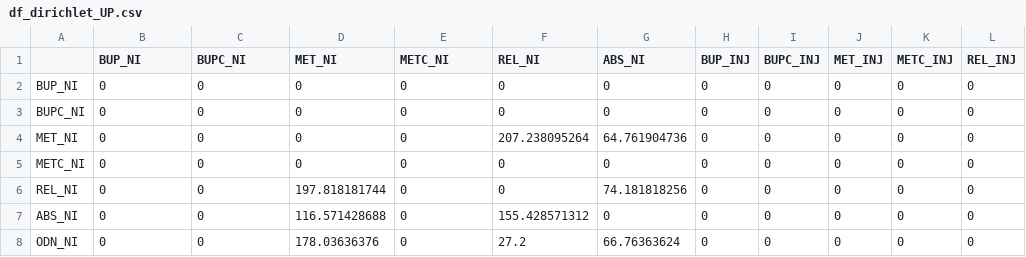
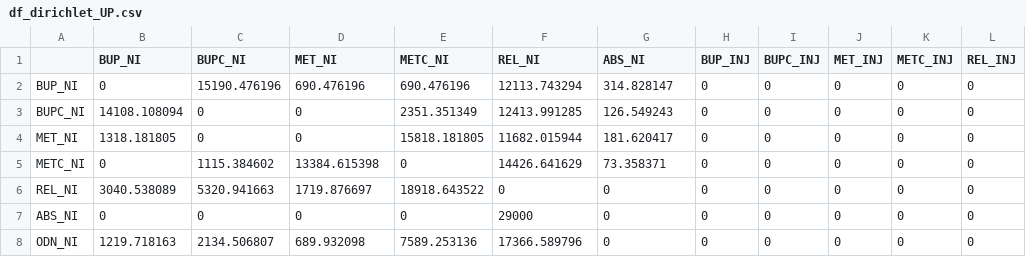
Before and after one commit to benenns/OUD-Model, a CSV file: checks/PSA/df_dirichlet_UP.csv, drawn as a sheet; only a part is shown; the diff covers the shown part only; the diff names each change by its address in the sheet, - before the commit and + after, or states it on an @@ line.

```diff
--- a/checks/PSA/df_dirichlet_UP.csv
+++ b/checks/PSA/df_dirichlet_UP.csv
-C2 (BUPC_NI): 0
+C2 (BUPC_NI): 15190.476196
-D2 (MET_NI): 0
+D2 (MET_NI): 690.476196
-E2 (METC_NI): 0
+E2 (METC_NI): 690.476196
-F2 (REL_NI): 0
+F2 (REL_NI): 12113.743294
-G2 (ABS_NI): 0
+G2 (ABS_NI): 314.828147
-B3 (BUP_NI): 0
+B3 (BUP_NI): 14108.108094
-E3 (METC_NI): 0
+E3 (METC_NI): 2351.351349
-F3 (REL_NI): 0
+F3 (REL_NI): 12413.991285
-G3 (ABS_NI): 0
+G3 (ABS_NI): 126.549243
-B4 (BUP_NI): 0
+B4 (BUP_NI): 1318.181805
-E4 (METC_NI): 0
+E4 (METC_NI): 15818.181805
-F4 (REL_NI): 207.238095264
+F4 (REL_NI): 11682.015944
-G4 (ABS_NI): 64.761904736
+G4 (ABS_NI): 181.620417
-C5 (BUPC_NI): 0
+C5 (BUPC_NI): 1115.384602
-D5 (MET_NI): 0
+D5 (MET_NI): 13384.615398
-F5 (REL_NI): 0
+F5 (REL_NI): 14426.641629
-G5 (ABS_NI): 0
+G5 (ABS_NI): 73.358371
-B6 (BUP_NI): 0
+B6 (BUP_NI): 3040.538089
-C6 (BUPC_NI): 0
+C6 (BUPC_NI): 5320.941663
-D6 (MET_NI): 197.818181744
+D6 (MET_NI): 1719.876697
-E6 (METC_NI): 0
+E6 (METC_NI): 18918.643522
-G6 (ABS_NI): 74.181818256
+G6 (ABS_NI): 0
-D7 (MET_NI): 116.571428688
+D7 (MET_NI): 0
-F7 (REL_NI): 155.428571312
+F7 (REL_NI): 29000
-B8 (BUP_NI): 0
+B8 (BUP_NI): 1219.718163
-C8 (BUPC_NI): 0
+C8 (BUPC_NI): 2134.506807
-D8 (MET_NI): 178.03636376
+D8 (MET_NI): 689.932098
-E8 (METC_NI): 0
+E8 (METC_NI): 7589.253136
-F8 (REL_NI): 27.2
+F8 (REL_NI): 17366.589796
-G8 (ABS_NI): 66.76363624
+G8 (ABS_NI): 0
```
Also changed, not shown: 30 edited cells elsewhere in this file, 25 other files.
